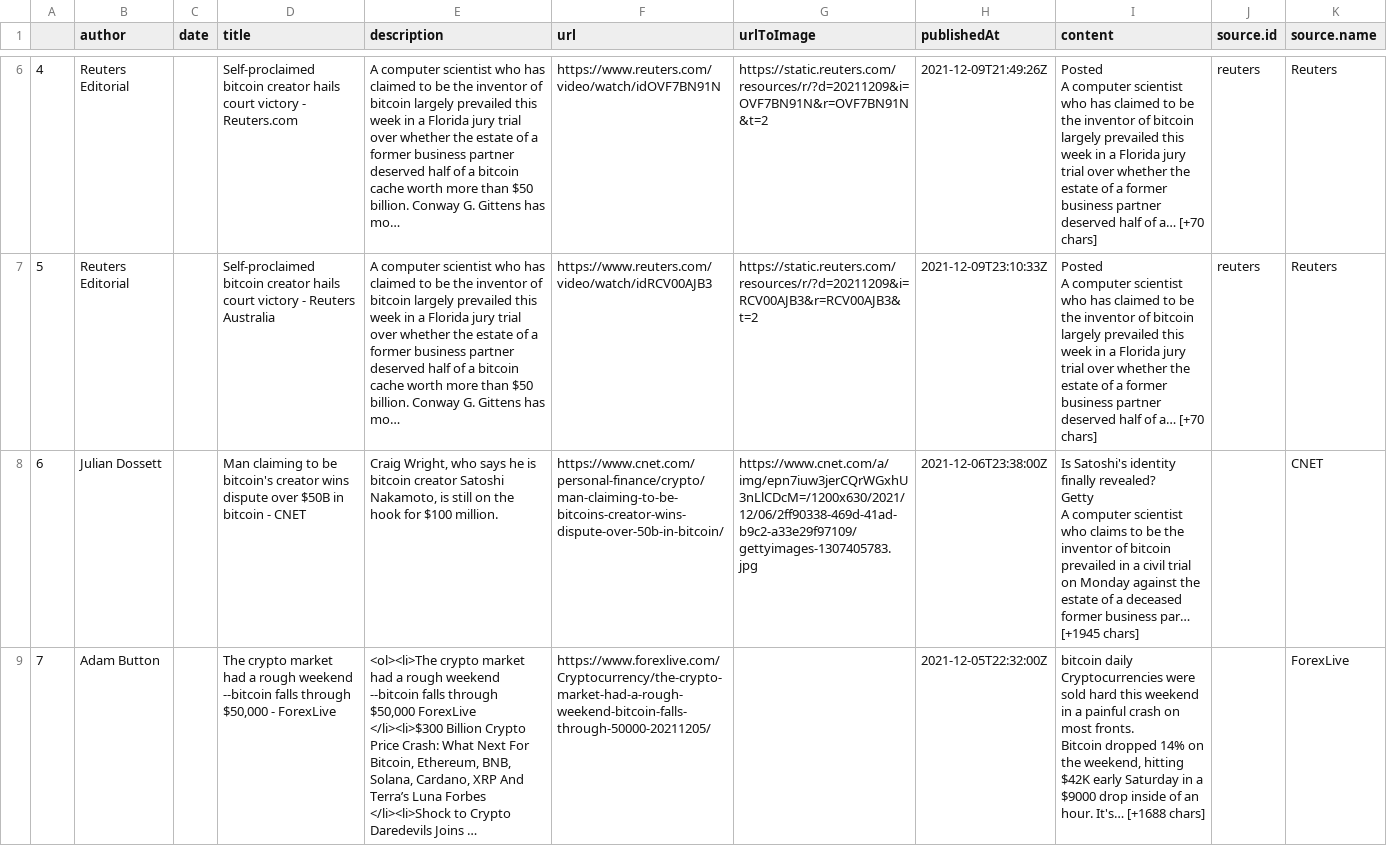
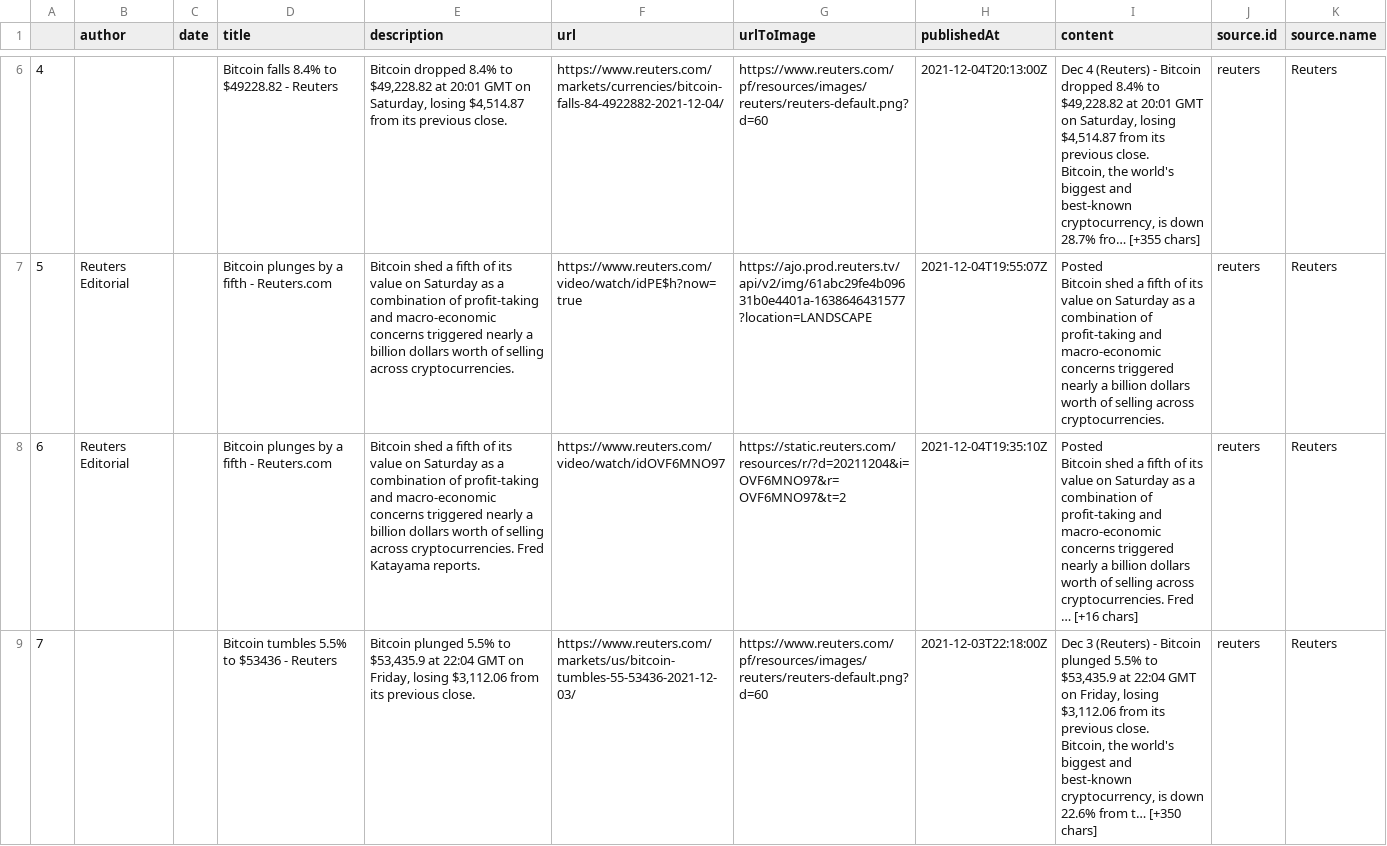
Before and after one commit to JaviPSanchez/08-IA-ML_DL-SENTIMENT_ANALYSIS, a CSV file: raw_google_results.csv, drawn as a sheet; only a part is shown, gaps mark what is left out; ↵ is a line break in a cell; the diff covers the shown part only; the diff names each change by its address in the sheet, - before the commit and + after, or states it on an @@ line.

Commit message:
Add Google API and Front end modifications

```diff
--- a/raw_google_results.csv
+++ b/raw_google_results.csv
-B6 (author): Reuters Editorial
+B6 (author): (empty)
-D6 (title): Self-proclaimed bitcoin creator hails court victory - Reuters.com
+D6 (title): Bitcoin falls 8.4% to $49228.82 - Reuters
-E6 (description): A computer scientist who has claimed to be the inventor of bitcoin largely prevailed this week in a Florida jury trial over whether the estate of a former business partner deserved half of a bitcoin cache worth more than $50 billion. Conway G. Gittens has mo…
+E6 (description): Bitcoin dropped 8.4% to $49,228.82 at 20:01 GMT on Saturday, losing $4,514.87 from its previous close.
-F6 (url): https://www.reuters.com/video/watch/idOVF7BN91N
+F6 (url): https://www.reuters.com/markets/currencies/bitcoin-falls-84-4922882-2021-12-04/
-G6 (urlToImage): https://static.reuters.com/resources/r/?d=20211209&i=OVF7BN91N&r=OVF7BN91N&t=2
+G6 (urlToImage): https://www.reuters.com/pf/resources/images/reuters/reuters-default.png?d=60
-H6 (publishedAt): 2021-12-09T21:49:26Z
+H6 (publishedAt): 2021-12-04T20:13:00Z
-I6 (content): Posted ↵ A computer scientist who has claimed to be the inventor of bitcoin largely prevailed this week in a Florida jury trial over whether the estate of a former business partner deserved half of a… [+70 chars]
+I6 (content): Dec 4 (Reuters) - Bitcoin dropped 8.4% to $49,228.82 at 20:01 GMT on Saturday, losing $4,514.87 from its previous close. ↵ Bitcoin, the world's biggest and best-known cryptocurrency, is down 28.7% fro… [+355 chars]
-D7 (title): Self-proclaimed bitcoin creator hails court victory - Reuters Australia
+D7 (title): Bitcoin plunges by a fifth - Reuters.com
-E7 (description): A computer scientist who has claimed to be the inventor of bitcoin largely prevailed this week in a Florida jury trial over whether the estate of a former business partner deserved half of a bitcoin cache worth more than $50 billion. Conway G. Gittens has mo…
+E7 (description): Bitcoin shed a fifth of its value on Saturday as a combination of profit-taking and macro-economic concerns triggered nearly a billion dollars worth of selling across cryptocurrencies.
-F7 (url): https://www.reuters.com/video/watch/idRCV00AJB3
+F7 (url): https://www.reuters.com/video/watch/idPE$h?now=true
-G7 (urlToImage): https://static.reuters.com/resources/r/?d=20211209&i=RCV00AJB3&r=RCV00AJB3&t=2
+G7 (urlToImage): https://ajo.prod.reuters.tv/api/v2/img/61abc29fe4b09631b0e4401a-1638646431577?location=LANDSCAPE
-H7 (publishedAt): 2021-12-09T23:10:33Z
+H7 (publishedAt): 2021-12-04T19:55:07Z
-I7 (content): Posted ↵ A computer scientist who has claimed to be the inventor of bitcoin largely prevailed this week in a Florida jury trial over whether the estate of a former business partner deserved half of a… [+70 chars]
+I7 (content): Posted ↵ Bitcoin shed a fifth of its value on Saturday as a combination of profit-taking and macro-economic concerns triggered nearly a billion dollars worth of selling across cryptocurrencies.
-B8 (author): Julian Dossett
+B8 (author): Reuters Editorial
-D8 (title): Man claiming to be bitcoin's creator wins dispute over $50B in bitcoin - CNET
+D8 (title): Bitcoin plunges by a fifth - Reuters.com
-E8 (description): Craig Wright, who says he is bitcoin creator Satoshi Nakamoto, is still on the hook for $100 million.
+E8 (description): Bitcoin shed a fifth of its value on Saturday as a combination of profit-taking and macro-economic concerns triggered nearly a billion dollars worth of selling across cryptocurrencies. Fred Katayama reports.
-F8 (url): https://www.cnet.com/personal-finance/crypto/man-claiming-to-be-bitcoins-creator-wins-dispute-over-50b-in-bitcoin/
+F8 (url): https://www.reuters.com/video/watch/idOVF6MNO97
-G8 (urlToImage): https://www.cnet.com/a/img/epn7iuw3jerCQrWGxhU3nLlCDcM=/1200x630/2021/12/06/2ff90338-469d-41ad-b9c2-a33e29f97109/gettyimages-1307405783.jpg
+G8 (urlToImage): https://static.reuters.com/resources/r/?d=20211204&i=OVF6MNO97&r=OVF6MNO97&t=2
-H8 (publishedAt): 2021-12-06T23:38:00Z
+H8 (publishedAt): 2021-12-04T19:35:10Z
-I8 (content): Is Satoshi's identity finally revealed? ↵ Getty ↵ A computer scientist who claims to be the inventor of bitcoin prevailed in a civil trial on Monday against the estate of a deceased former business par… [+1945 chars]
+I8 (content): Posted ↵ Bitcoin shed a fifth of its value on Saturday as a combination of profit-taking and macro-economic concerns triggered nearly a billion dollars worth of selling across cryptocurrencies. Fred … [+16 chars]
-J8:J9 (source.id): (empty)
+J8:J9 (source.id): reuters
-K8 (source.name): CNET
+K8 (source.name): Reuters
-B9 (author): Adam Button
+B9 (author): (empty)
-D9 (title): The crypto market had a rough weekend --bitcoin falls through $50,000 - ForexLive
+D9 (title): Bitcoin tumbles 5.5% to $53436 - Reuters
-E9 (description): <ol><li>The crypto market had a rough weekend --bitcoin falls through $50,000 ForexLive ↵ </li><li>$300 Billion Crypto Price Crash: What Next For Bitcoin, Ethereum, BNB, Solana, Cardano, XRP And Terra’s Luna Forbes ↵ </li><li>Shock to Crypto Daredevils Joins …
+E9 (description): Bitcoin plunged 5.5% to $53,435.9 at 22:04 GMT on Friday, losing $3,112.06 from its previous close.
-F9 (url): https://www.forexlive.com/Cryptocurrency/the-crypto-market-had-a-rough-weekend-bitcoin-falls-through-50000-20211205/
+F9 (url): https://www.reuters.com/markets/us/bitcoin-tumbles-55-53436-2021-12-03/
-G9 (urlToImage): (empty)
+G9 (urlToImage): https://www.reuters.com/pf/resources/images/reuters/reuters-default.png?d=60
-H9 (publishedAt): 2021-12-05T22:32:00Z
+H9 (publishedAt): 2021-12-03T22:18:00Z
-I9 (content): bitcoin daily ↵ Cryptocurrencies were sold hard this weekend in a painful crash on most fronts. ↵ Bitcoin dropped 14% on the weekend, hitting $42K early Saturday in a $9000 drop inside of an hour. It's… [+1688 chars]
+I9 (content): Dec 3 (Reuters) - Bitcoin plunged 5.5% to $53,435.9 at 22:04 GMT on Friday, losing $3,112.06 from its previous close. ↵ Bitcoin, the world's biggest and best-known cryptocurrency, is down 22.6% from t… [+350 chars]
-K9 (source.name): ForexLive
+K9 (source.name): Reuters
```
Also changed, not shown: 125 edited cells elsewhere in this file, 14 other files.
